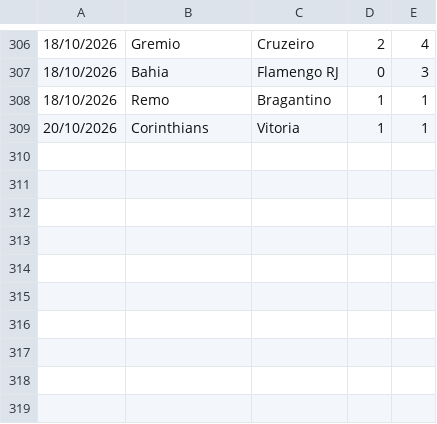
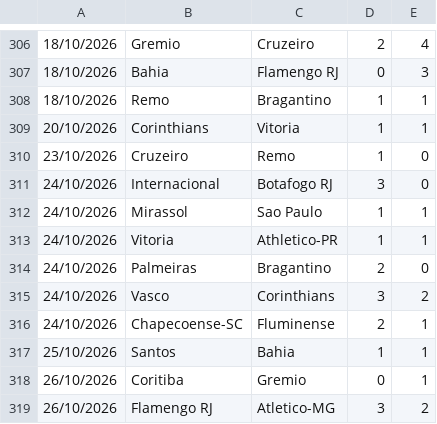
Before and after one commit to dodomiyake/scorecast, a CSV file: data/cur_2026_bra1.csv, drawn as a sheet; only a part is shown, gaps mark what is left out; the diff names each change by its address in the sheet, - before the commit and + after, or states it on an @@ line.

```diff
--- a/data/cur_2026_bra1.csv
+++ b/data/cur_2026_bra1.csv
+row 310: 23/10/2026 | Cruzeiro | Remo | 1 | 0
+row 311: 24/10/2026 | Internacional | Botafogo RJ | 3 | 0
+row 312: 24/10/2026 | Mirassol | Sao Paulo | 1 | 1
+row 313: 24/10/2026 | Vitoria | Athletico-PR | 1 | 1
+row 314: 24/10/2026 | Palmeiras | Bragantino | 2 | 0
+row 315: 24/10/2026 | Vasco | Corinthians | 3 | 2
+row 316: 24/10/2026 | Chapecoense-SC | Fluminense | 2 | 1
+row 317: 25/10/2026 | Santos | Bahia | 1 | 1
+row 318: 26/10/2026 | Coritiba | Gremio | 0 | 1
+row 319: 26/10/2026 | Flamengo RJ | Atletico-MG | 3 | 2
```
Also changed, not shown: data/cur_2026_arg1.csv, data/cur_2026_jpn1.csv, 13 other files.
